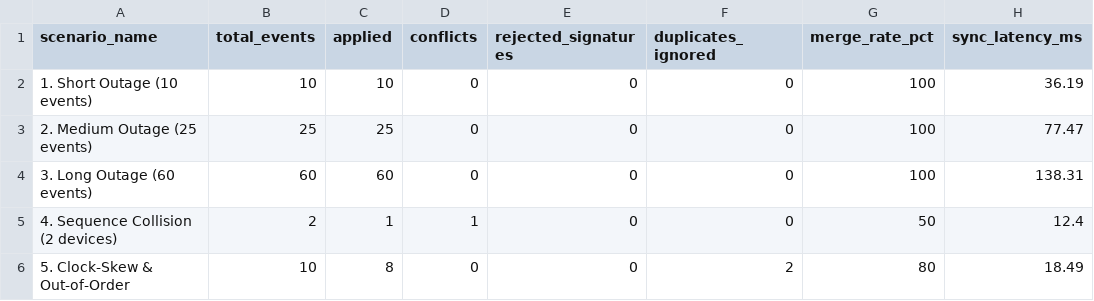
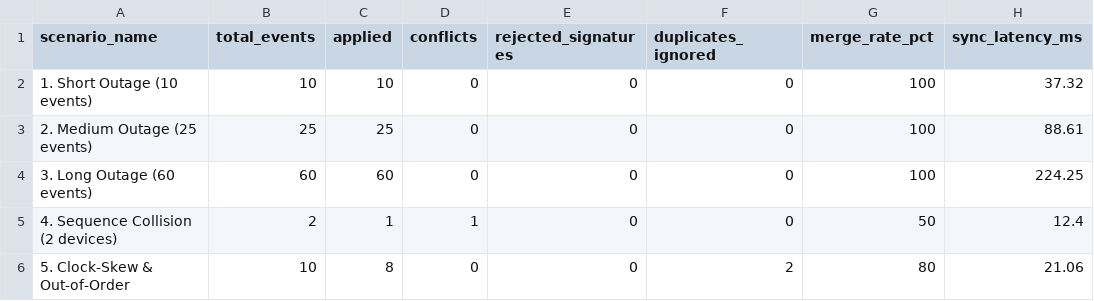
Before and after one commit to Mohit10087/ammo-chain-mern, a CSV file: docs/results/offline_scenarios.csv, drawn as a sheet.

```diff
--- a/docs/results/offline_scenarios.csv
+++ b/docs/results/offline_scenarios.csv
@@ -1,6 +1,6 @@
 scenario_name,total_events,applied,conflicts,rejected_signatures,duplicates_ignored,merge_rate_pct,sync_latency_ms
-"1. Short Outage (10 events)",10,10,0,0,0,100,36.19
-"2. Medium Outage (25 events)",25,25,0,0,0,100,77.47
-"3. Long Outage (60 events)",60,60,0,0,0,100,138.31
+"1. Short Outage (10 events)",10,10,0,0,0,100,37.32
+"2. Medium Outage (25 events)",25,25,0,0,0,100,88.61
+"3. Long Outage (60 events)",60,60,0,0,0,100,224.25
 "4. Sequence Collision (2 devices)",2,1,1,0,0,50,12.4
-"5. Clock-Skew & Out-of-Order",10,8,0,0,2,80,18.49
+"5. Clock-Skew & Out-of-Order",10,8,0,0,2,80,21.06
```
Also changed, not shown: docs/results/offline_verification.csv, 10 other files.
